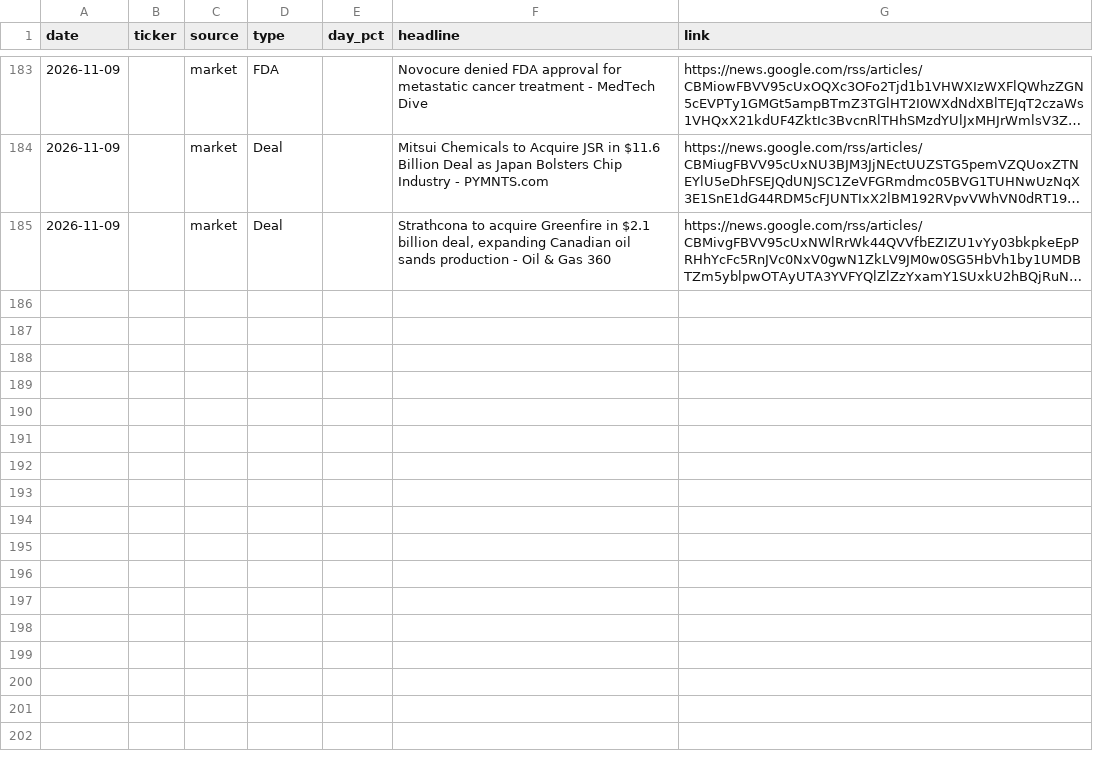
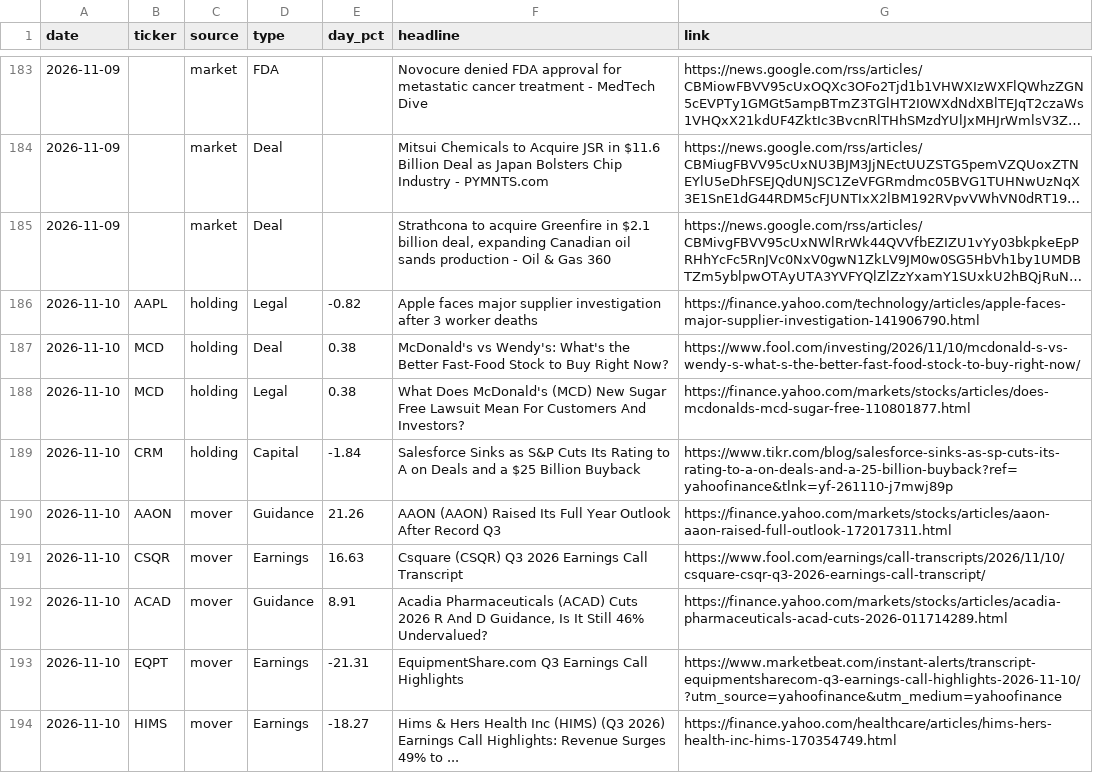
Before and after one commit to christophersherman99/DailyLetter, a CSV file: data/catalysts.csv, drawn as a sheet; only a part is shown, gaps mark what is left out; long unchanged cells end in …; the diff covers the shown part only; the diff names each change by its address in the sheet, - before the commit and + after, or states it on an @@ line.

```diff
--- a/data/catalysts.csv
+++ b/data/catalysts.csv
+row 186: 2026-11-10 | AAPL | holding | Legal | -0.82 | Apple faces major supplier investigation after 3 worker deaths | https://finance.yahoo.com/technology/articles/apple-faces-major-supplier-investigation-141906790.html
+row 187: 2026-11-10 | MCD | holding | Deal | 0.38 | McDonald's vs Wendy's: What's the Better Fast-Food Stock to Buy Right Now? | https://www.fool.com/investing/2026/11/10/mcdonald-s-vs-wendy-s-what-s-the-better-fast-food-stock-to-buy-right-now/
+row 188: 2026-11-10 | MCD | holding | Legal | 0.38 | What Does McDonald's (MCD) New Sugar Free Lawsuit Mean For Customers And Investors? | https://finance.yahoo.com/markets/stocks/articles/does-mcdonalds-mcd-sugar-free-110801877.html
+row 189: 2026-11-10 | CRM | holding | Capital | -1.84 | Salesforce Sinks as S&P Cuts Its Rating to A on Deals and a $25 Billion Buyback | https://www.tikr.com/blog/salesforce-sinks-as-sp-cuts-its-rating-to-a-on-deals-and-a-25-billion-buyback?ref=yahoofinance&tlnk=yf-261110-j7mwj89p
+row 190: 2026-11-10 | AAON | mover | Guidance | 21.26 | AAON (AAON) Raised Its Full Year Outlook After Record Q3 | https://finance.yahoo.com/markets/stocks/articles/aaon-aaon-raised-full-outlook-172017311.html
+row 191: 2026-11-10 | CSQR | mover | Earnings | 16.63 | Csquare (CSQR) Q3 2026 Earnings Call Transcript | https://www.fool.com/earnings/call-transcripts/2026/11/10/csquare-csqr-q3-2026-earnings-call-transcript/
+row 192: 2026-11-10 | ACAD | mover | Guidance | 8.91 | Acadia Pharmaceuticals (ACAD) Cuts 2026 R And D Guidance, Is It Still 46% Undervalued? | https://finance.yahoo.com/markets/stocks/articles/acadia-pharmaceuticals-acad-cuts-2026-011714289.html
+row 193: 2026-11-10 | EQPT | mover | Earnings | -21.31 | EquipmentShare.com Q3 Earnings Call Highlights | https://www.marketbeat.com/instant-alerts/transcript-equipmentsharecom-q3-earnings-call-highlights-2026-11-10/?utm_source=yahoofinance&utm_medium=yahoofinance
+row 194: 2026-11-10 | HIMS | mover | Earnings | -18.27 | Hims & Hers Health Inc (HIMS) (Q3 2026) Earnings Call Highlights: Revenue Surges 49% to ... | https://finance.yahoo.com/healthcare/articles/hims-hers-health-inc-hims-170354749.html
```
Also changed, not shown: 8 added rows elsewhere in this file, data/holdings.csv, data/markets.csv, 11 other files.
